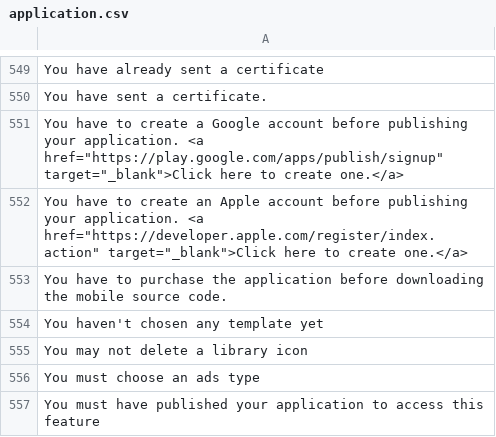
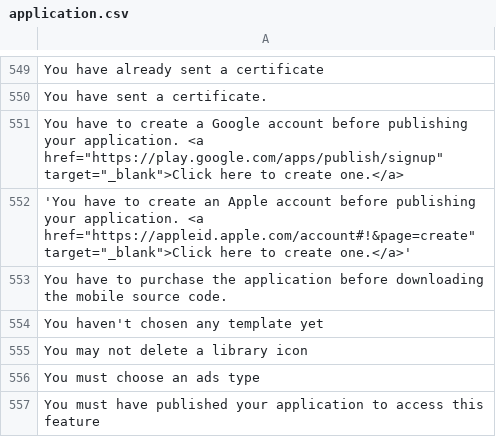
Before and after one commit to Xtraball/Siberian, a CSV file: siberian/languages/default/application.csv, drawn as a sheet; only a part is shown, gaps mark what is left out.

Commit message:
fix: tg-2130 apple developer account link/translation.

```diff
--- a/siberian/languages/default/application.csv
+++ b/siberian/languages/default/application.csv
@@ -551,3 +551,3 @@
 "You have to create a Google account before publishing your application. <a href=""https://play.google.com/apps/publish/signup"" target=""_blank"">Click here to create one.</a>"
-"You have to create an Apple account before publishing your application. <a href=""https://developer.apple.com/register/index.action"" target=""_blank"">Click here to create one.</a>"
+'You have to create an Apple account before publishing your application. <a href="https://appleid.apple.com/account#!&page=create" target="_blank">Click here to create one.</a>'
 "You have to purchase the application before downloading the mobile source code."
```
Also changed, not shown: 1 other file.
